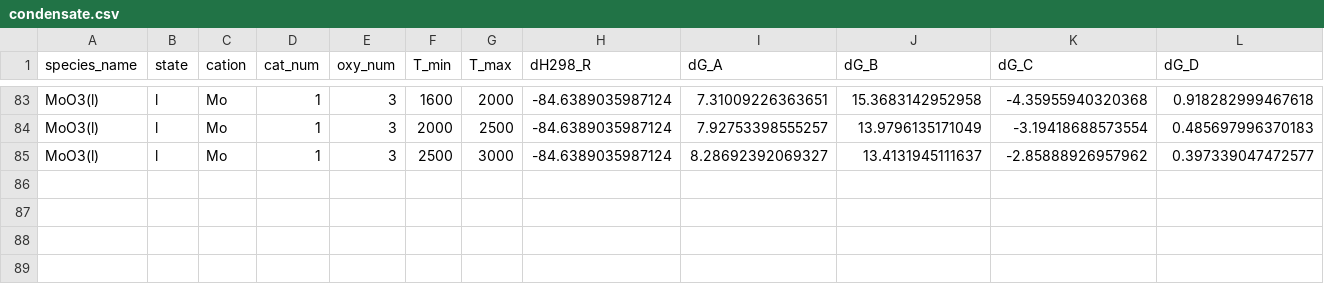
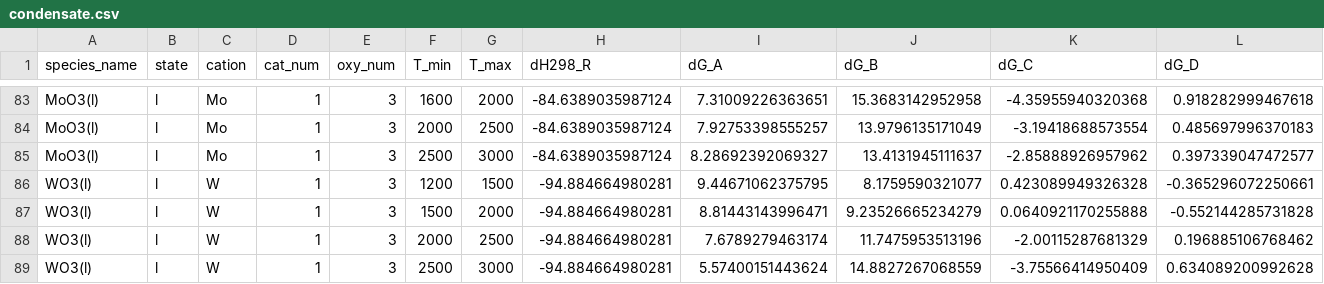
Before and after one commit to simonrowland/openimcc, a CSV file: src/openimcc/data/gas/condensate.csv, drawn as a sheet; only a part is shown, gaps mark what is left out; rows hold the shown columns only; the diff names each change by its address in the sheet, - before the commit and + after, or states it on an @@ line.

```diff
--- a/src/openimcc/data/gas/condensate.csv
+++ b/src/openimcc/data/gas/condensate.csv
+row 86: WO3(l) | l | W | 1 | 3 | 1200 | 1500 | -94.884664980281 | 9.44671062375795 | 8.1759590321077 | 0.423089949326328 | -0.365296072250661
+row 87: WO3(l) | l | W | 1 | 3 | 1500 | 2000 | -94.884664980281 | 8.81443143996471 | 9.23526665234279 | 0.0640921170255888 | -0.552144285731828
+row 88: WO3(l) | l | W | 1 | 3 | 2000 | 2500 | -94.884664980281 | 7.6789279463174 | 11.7475953513196 | -2.00115287681329 | 0.196885106768462
+row 89: WO3(l) | l | W | 1 | 3 | 2500 | 3000 | -94.884664980281 | 5.57400151443624 | 14.8827267068559 | -3.75566414950409 | 0.634089200992628
```
Also changed, not shown: src/openimcc/data/gas/gas-shomate.csv, 43 other files.
